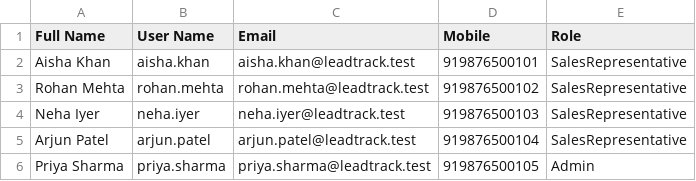
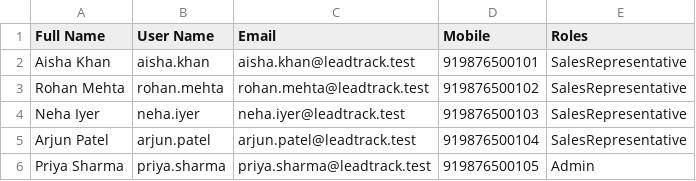
Before and after one commit to mihir-ll/solidx-crm, a CSV file: sample-data/import/leadtrack-users.csv, drawn as a sheet.

```diff
--- a/sample-data/import/leadtrack-users.csv
+++ b/sample-data/import/leadtrack-users.csv
@@ -1,2 +1,2 @@
-Full Name,User Name,Email,Mobile,Role
+Full Name,User Name,Email,Mobile,Roles
 Aisha Khan,aisha.khan,aisha.khan@leadtrack.test,919876500101,SalesRepresentative
```
Also changed, not shown: sample-data/import/leads.csv, 16 other files.
